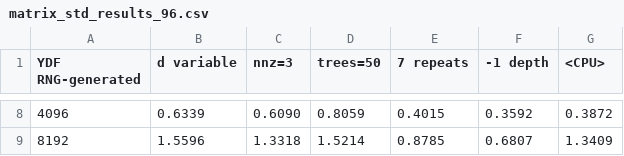
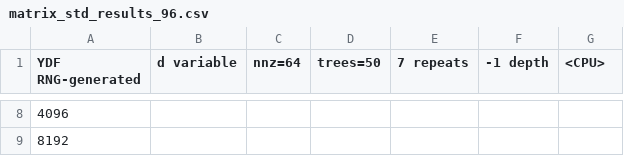
Before and after one commit to neurodata/yggdrasil-decision-forests, a CSV file: ariel_results/m7i.24xlarge-metal/runtime_heatmap/matrix_std_results_96.csv, drawn as a sheet; only a part is shown, gaps mark what is left out; the diff covers the shown part only; the diff names each change by its address in the sheet, - before the commit and + after, or states it on an @@ line.

```diff
--- a/ariel_results/m7i.24xlarge-metal/runtime_heatmap/matrix_std_results_96.csv
+++ b/ariel_results/m7i.24xlarge-metal/runtime_heatmap/matrix_std_results_96.csv
-C1: nnz=3
+C1: nnz=64
-B8 (d variable): 0.6339
+B8 (d variable): (empty)
-C8 (nnz=64): 0.6090
+C8 (nnz=64): (empty)
-D8 (trees=50): 0.8059
+D8 (trees=50): (empty)
-E8 (7 repeats): 0.4015
+E8 (7 repeats): (empty)
-F8 (-1 depth): 0.3592
+F8 (-1 depth): (empty)
-G8 (<CPU>): 0.3872
+G8 (<CPU>): (empty)
-B9 (d variable): 1.5596
+B9 (d variable): (empty)
-C9 (nnz=64): 1.3318
+C9 (nnz=64): (empty)
-D9 (trees=50): 1.5214
+D9 (trees=50): (empty)
-E9 (7 repeats): 0.8785
+E9 (7 repeats): (empty)
-F9 (-1 depth): 0.6807
+F9 (-1 depth): (empty)
-G9 (<CPU>): 1.3409
+G9 (<CPU>): (empty)
```
Also changed, not shown: 30 edited cells elsewhere in this file, ariel_results/m7i.24xlarge-metal/runtime_heatmap/matrix_avg_results_96.csv, 2 other files.
